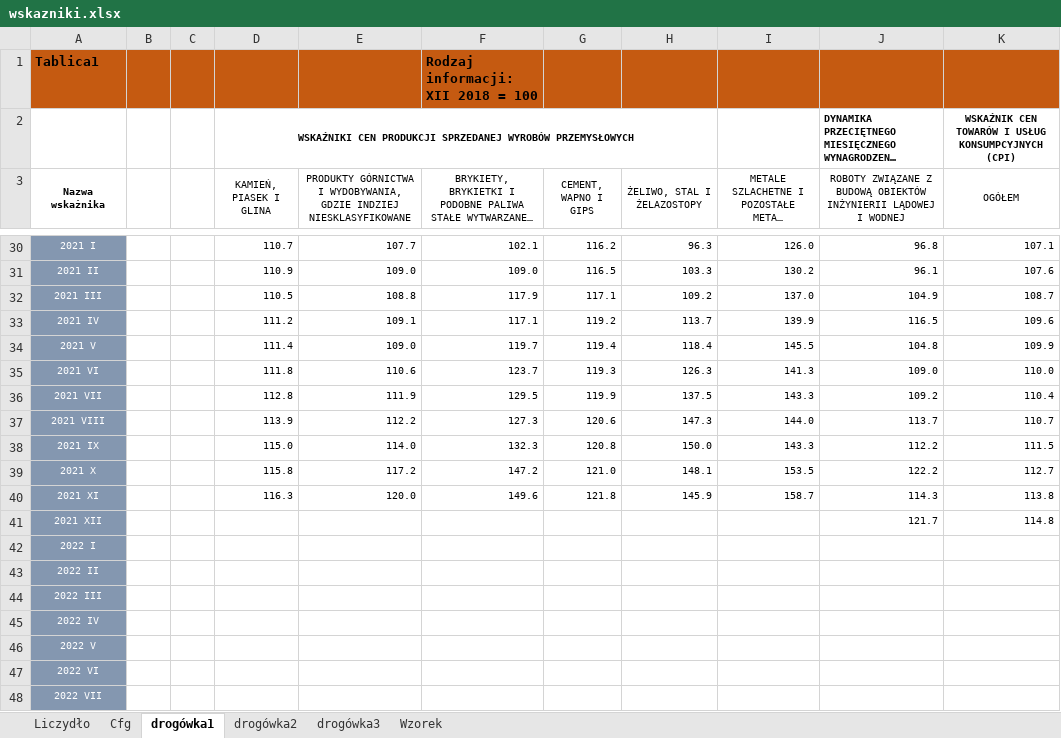
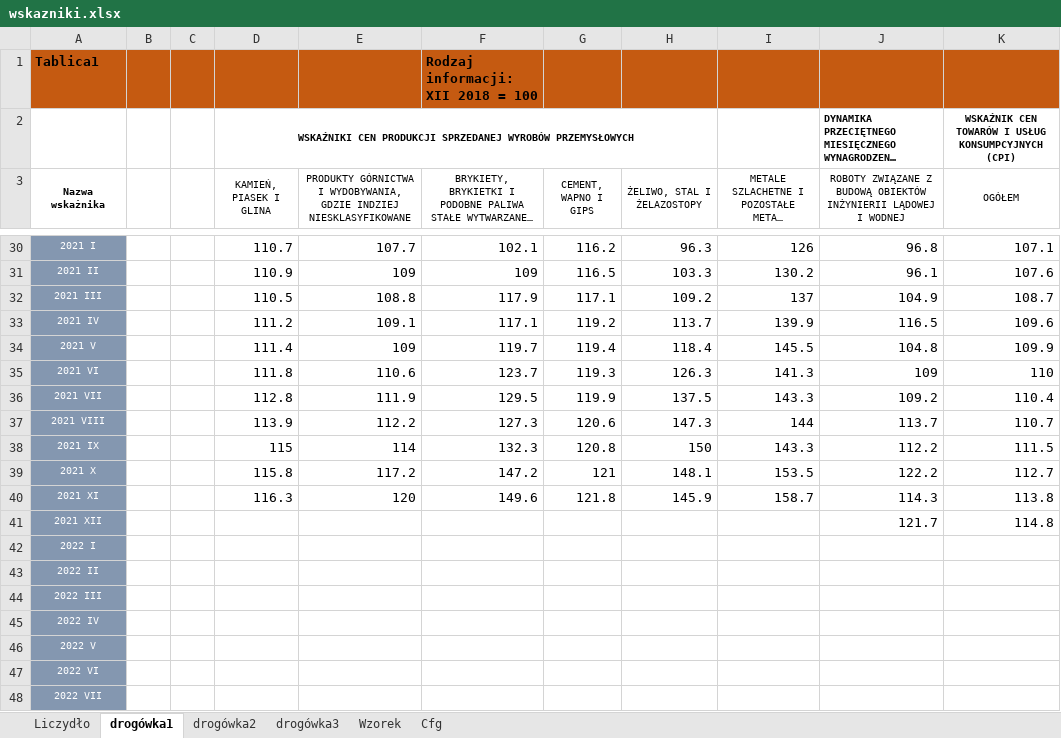
Before and after one commit to macki-int/gu-schedule-excel, an Excel workbook: wskazniki.xlsx, sheet drogówka1, drawn as a sheet; only a part is shown, gaps mark what is left out; long unchanged cells end in …; values as stored, in another font and other column widths than the file's, no borders; table styles not drawn; the diff covers the shown part only; the diff names each change by its address in the sheet, - before the commit and + after, or states it on an @@ line.

```diff
--- a/wskazniki.xlsx (sheet drogówka1)
+++ b/wskazniki.xlsx (sheet drogówka1)
@@ sheet tab order changed: Liczydło | drogówka1 | drogówka2 | drogówka3 | Wzorek | Cfg @@
@@ D30:K40 text size: larger @@
-I30: 126.0
+I30: 126
-E31: 109.0
+E31: 109
-F31: 109.0
+F31: 109
-I32: 137.0
+I32: 137
-E34: 109.0
+E34: 109
-J35: 109.0
+J35: 109
-K35 (OGÓŁEM): 110.0
+K35 (OGÓŁEM): 110
-I37: 144.0
+I37: 144
-D38 (KAMIEŃ, PIASEK I GLINA): 115.0
+D38 (KAMIEŃ, PIASEK I GLINA): 115
-E38: 114.0
+E38: 114
-H38 (ŻELIWO, STAL I ŻELAZOSTOPY): 150.0
+H38 (ŻELIWO, STAL I ŻELAZOSTOPY): 150
-G39 (CEMENT, WAPNO I GIPS): 121.0
+G39 (CEMENT, WAPNO I GIPS): 121
-E40: 120.0
+E40: 120
@@ J41:K41 text size: larger @@
```
Also changed, not shown: 25 edited cells and cell formats elsewhere in this sheet, sheet Liczydło, sheet drogówka3, sheet drogówka2, sheet Cfg, charts or pictures.
